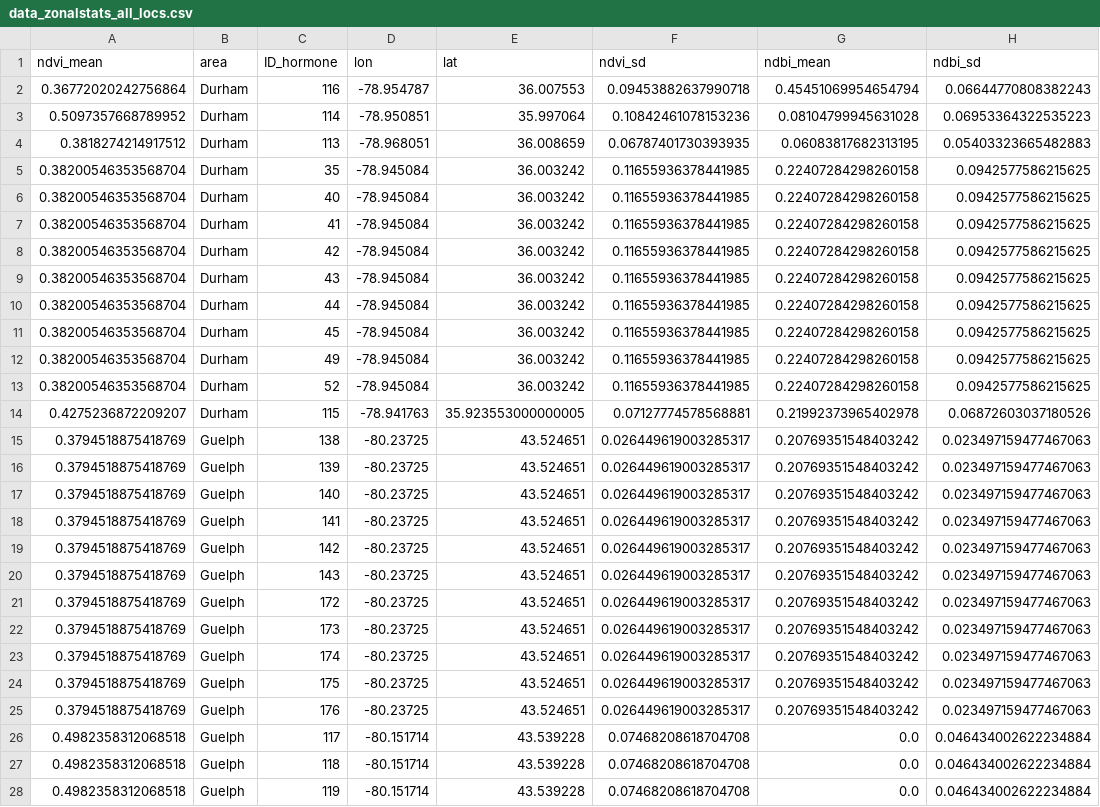
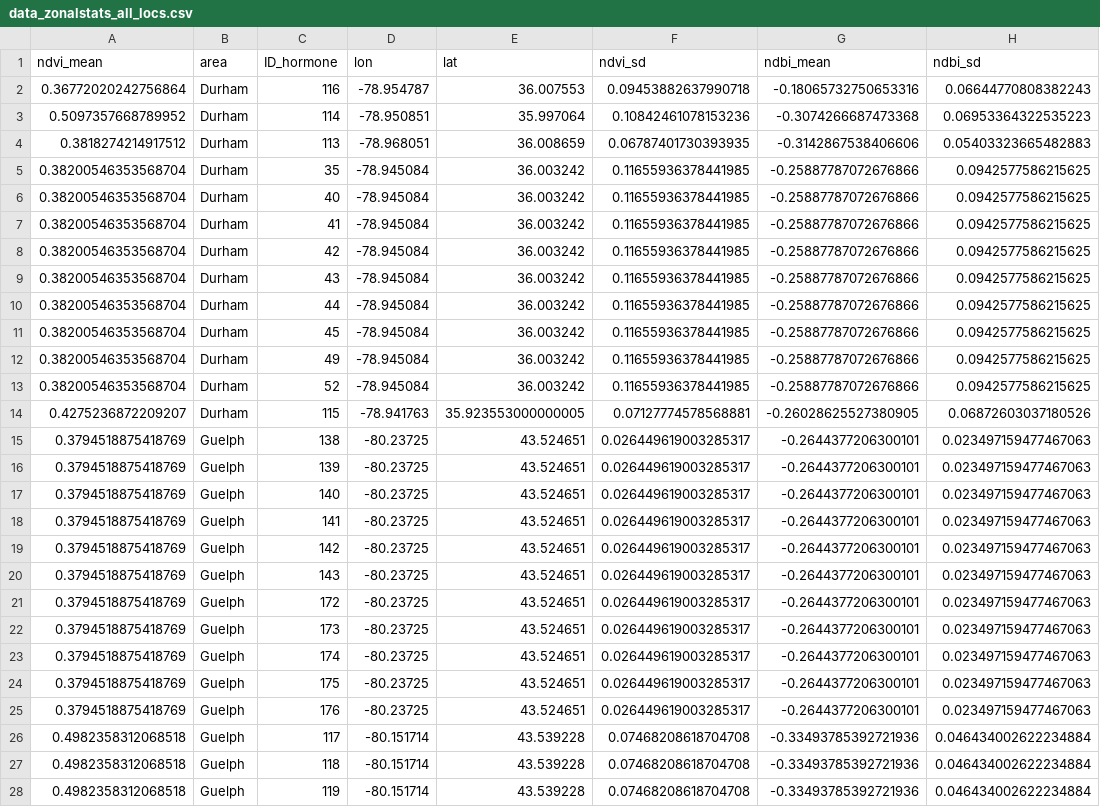
Before and after one commit to pratikunterwegs/stress-squirrel, a CSV file: data/data_zonalstats_all_locs.csv, drawn as a sheet; only a part is shown; the diff covers the shown part only; the diff names each change by its address in the sheet, - before the commit and + after, or states it on an @@ line.

Commit message:
unscaled zonal ndbi

```diff
--- a/data/data_zonalstats_all_locs.csv
+++ b/data/data_zonalstats_all_locs.csv
-G2 (ndbi_mean): 0.45451069954654794
+G2 (ndbi_mean): -0.18065732750653316
-G3 (ndbi_mean): 0.08104799945631028
+G3 (ndbi_mean): -0.3074266687473368
-G4 (ndbi_mean): 0.06083817682313195
+G4 (ndbi_mean): -0.3142867538406606
-G5:G13 (ndbi_mean): 0.22407284298260158
+G5:G13 (ndbi_mean): -0.25887787072676866
-G14 (ndbi_mean): 0.21992373965402978
+G14 (ndbi_mean): -0.26028625527380905
-G15:G25 (ndbi_mean): 0.20769351548403242
+G15:G25 (ndbi_mean): -0.2644377206300101
-G26:G28 (ndbi_mean): 0.0
+G26:G28 (ndbi_mean): -0.33493785392721936
```
Also changed, not shown: 82 edited cells elsewhere in this file.
